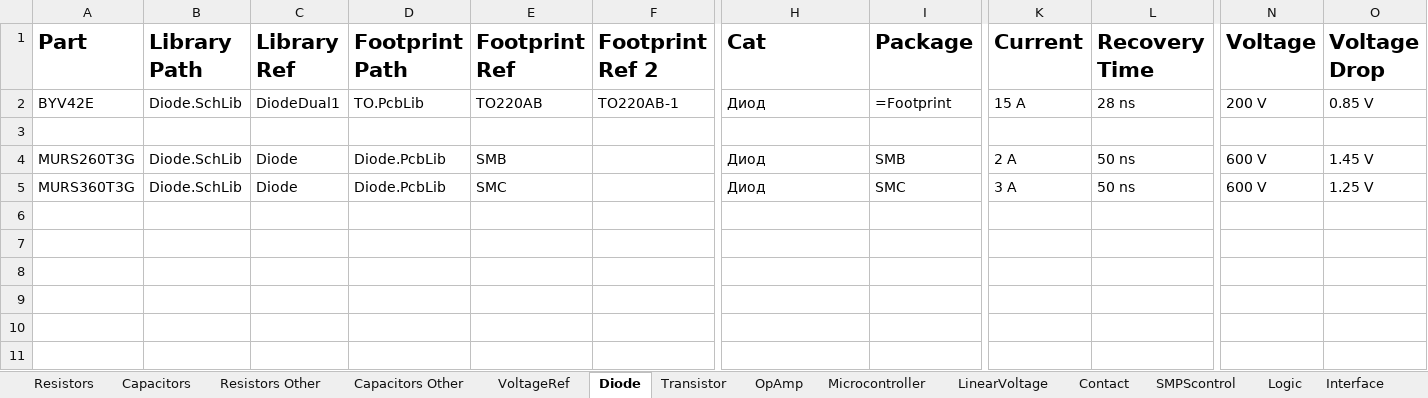
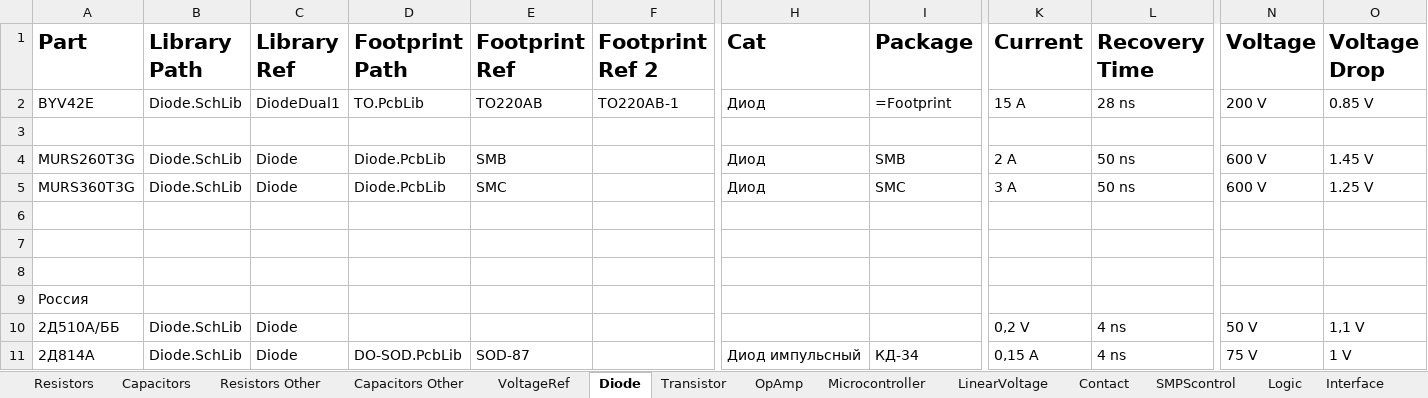
Before and after one commit to KirB523/LIB, an Excel workbook: DATA.xlsx, sheet Diode, drawn as a sheet; only a part is shown, gaps mark what is left out; values as stored, in another font and other column widths than the file's, no borders; rows hold the shown columns only; the diff names each change by its address in the sheet, - before the commit and + after, or states it on an @@ line.

```diff
--- a/DATA.xlsx (sheet Diode)
+++ b/DATA.xlsx (sheet Diode)
+row 6: (empty)
+row 7: (empty)
+row 8: (empty)
+row 9: Россия
+row 10: 2Д510А/ББ | Diode.SchLib | Diode |  |  |  |  |  | 0,2 V | 4 ns | 50 V | 1,1 V
+row 11: 2Д814А | Diode.SchLib | Diode | DO-SOD.PcbLib | SOD-87 |  | Диод импульсный | КД-34 | 0,15 А | 4 ns | 75 V | 1 V
```
Also changed, not shown: sheet Transistor, sheet LinearVoltage, sheet Drivers, sheet Logic, sheet MotorControl, sheet OptoCoupler, 1 more sheet, 8 other files.
